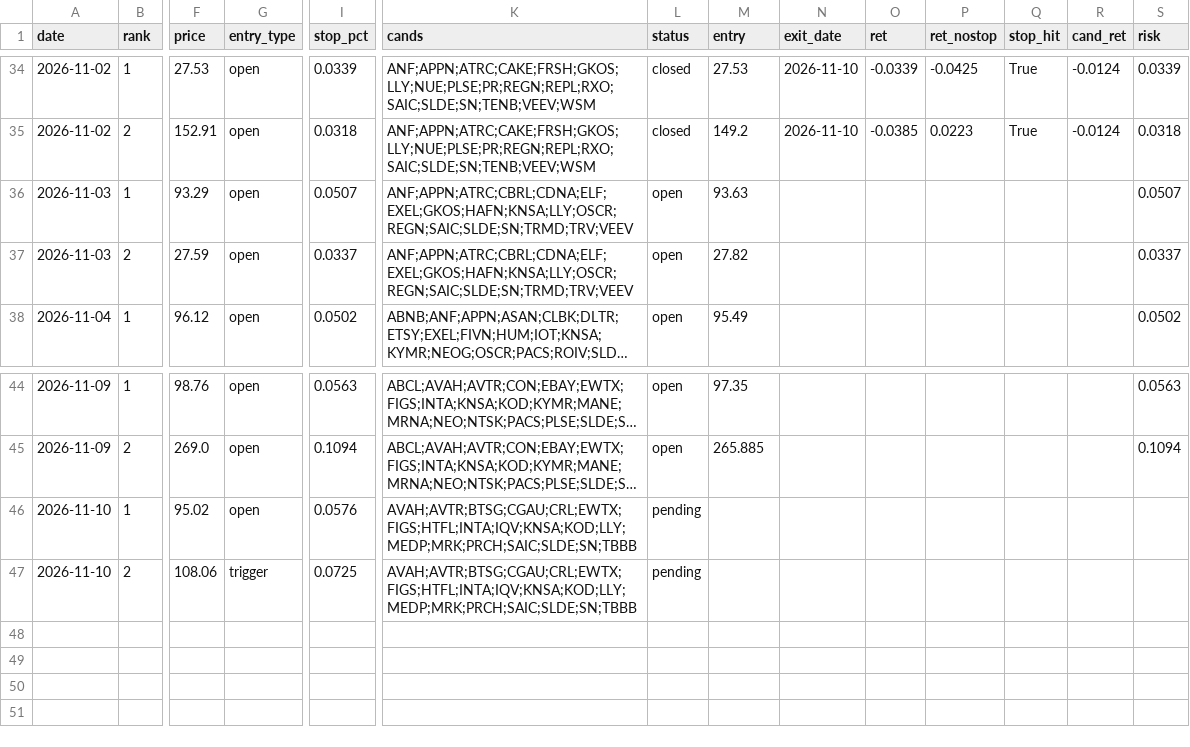
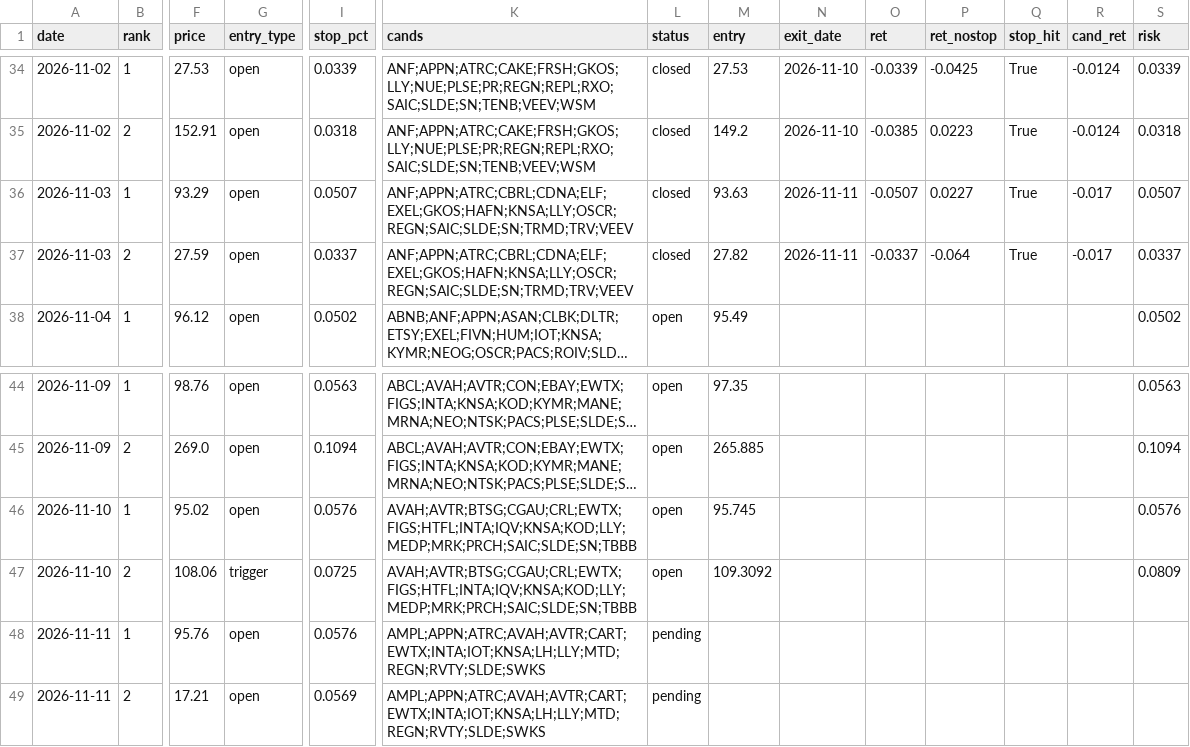
Before and after one commit to az123-stack/breadth-monitor, a CSV file: data/pick_ledger.csv, drawn as a sheet; only a part is shown, gaps mark what is left out; long unchanged cells end in …; rows hold the shown columns only; the diff names each change by its address in the sheet, - before the commit and + after, or states it on an @@ line.

```diff
--- a/data/pick_ledger.csv
+++ b/data/pick_ledger.csv
-L36:L37 (status): open
+L36:L37 (status): closed
-N36:N37 (exit_date): (empty)
+N36:N37 (exit_date): 2026-11-11
-O36 (ret): (empty)
+O36 (ret): -0.0507
-P36 (ret_nostop): (empty)
+P36 (ret_nostop): 0.0227
-Q36:Q37 (stop_hit): (empty)
+Q36:Q37 (stop_hit): True
-R36:R37 (cand_ret): (empty)
+R36:R37 (cand_ret): -0.017
-O37 (ret): (empty)
+O37 (ret): -0.0337
-P37 (ret_nostop): (empty)
+P37 (ret_nostop): -0.064
-L46:L47 (status): pending
+L46:L47 (status): open
-M46 (entry): (empty)
+M46 (entry): 95.745
-S46 (risk): (empty)
+S46 (risk): 0.0576
-M47 (entry): (empty)
+M47 (entry): 109.3092
-S47 (risk): (empty)
+S47 (risk): 0.0809
+row 48: 2026-11-11 | 1 | 95.76 | open | 0.0576 | AMPL;APPN;ATRC;AVAH;AVTR;CART;EWTX;INTA;IOT;KNSA;LH;LLY;MTD;REGN;RVTY;SLDE;SWKS | pending
+row 49: 2026-11-11 | 2 | 17.21 | open | 0.0569 | AMPL;APPN;ATRC;AVAH;AVTR;CART;EWTX;INTA;IOT;KNSA;LH;LLY;MTD;REGN;RVTY;SLDE;SWKS | pending
```
Also changed, not shown: data/breadth.csv, data/decision_log.csv, 19 other files.
